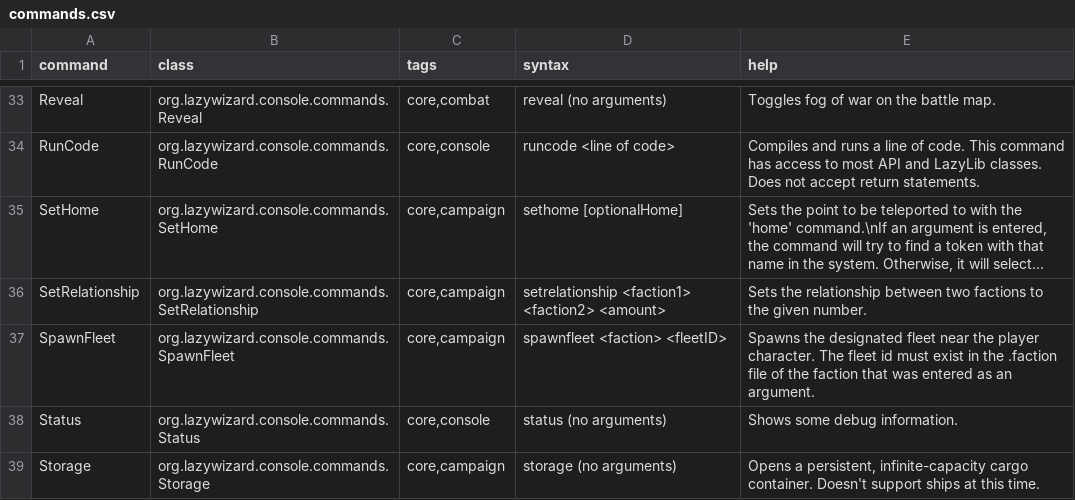
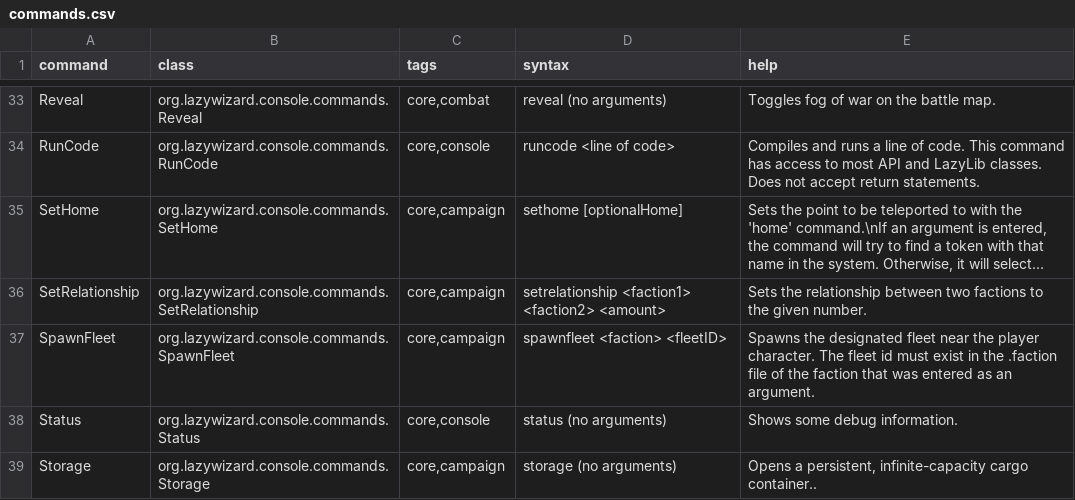
Before and after one commit to LazyWizard/console-commands, a CSV file: commands.csv, drawn as a sheet; only a part is shown, gaps mark what is left out; long unchanged cells end in ….

Commit message:
Yet ANOTHER ugly hack this week, but Storage lets you store/retrieve ships now

```diff
--- a/commands.csv
+++ b/commands.csv
@@ -38,2 +38,2 @@ SpawnFleet,org.lazywizard.console.commands.SpawnFleet,"core,campaign",spawnfleet
 Status,org.lazywizard.console.commands.Status,"core,console",status (no arguments),Shows some debug information.
-Storage,org.lazywizard.console.commands.Storage,"core,campaign",storage (no arguments),"Opens a persistent, infinite-capacity cargo container. Doesn't support ships at this time."
+Storage,org.lazywizard.console.commands.Storage,"core,campaign",storage (no arguments),"Opens a persistent, infinite-capacity cargo container.."
```
Also changed, not shown: 2 other files.
